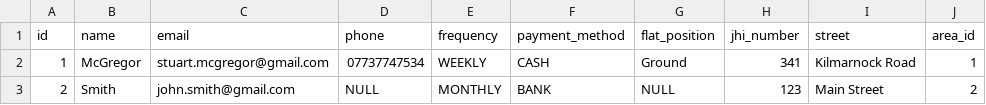
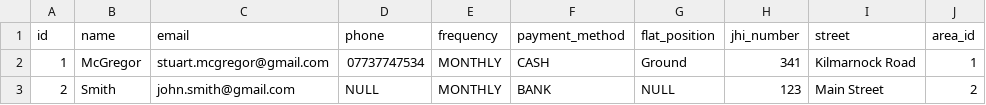
Before and after one commit to stumacsolutions/abstrakt-webapp, a CSV file: src/main/resources/config/liquibase/customers.csv, drawn as a sheet.

Commit message:
Updating frequency and payment method enums.

```diff
--- a/src/main/resources/config/liquibase/customers.csv
+++ b/src/main/resources/config/liquibase/customers.csv
@@ -1,3 +1,3 @@
 id,name,email,phone,frequency,payment_method,flat_position,jhi_number,street,area_id
-1,McGregor,stuart.mcgregor@gmail.com,07737747534,WEEKLY,CASH,Ground,341,Kilmarnock Road,1
+1,McGregor,stuart.mcgregor@gmail.com,07737747534,MONTHLY,CASH,Ground,341,Kilmarnock Road,1
 2,Smith,john.smith@gmail.com,NULL,MONTHLY,BANK,NULL,123,Main Street,2
```
Also changed, not shown: 8 other files.
